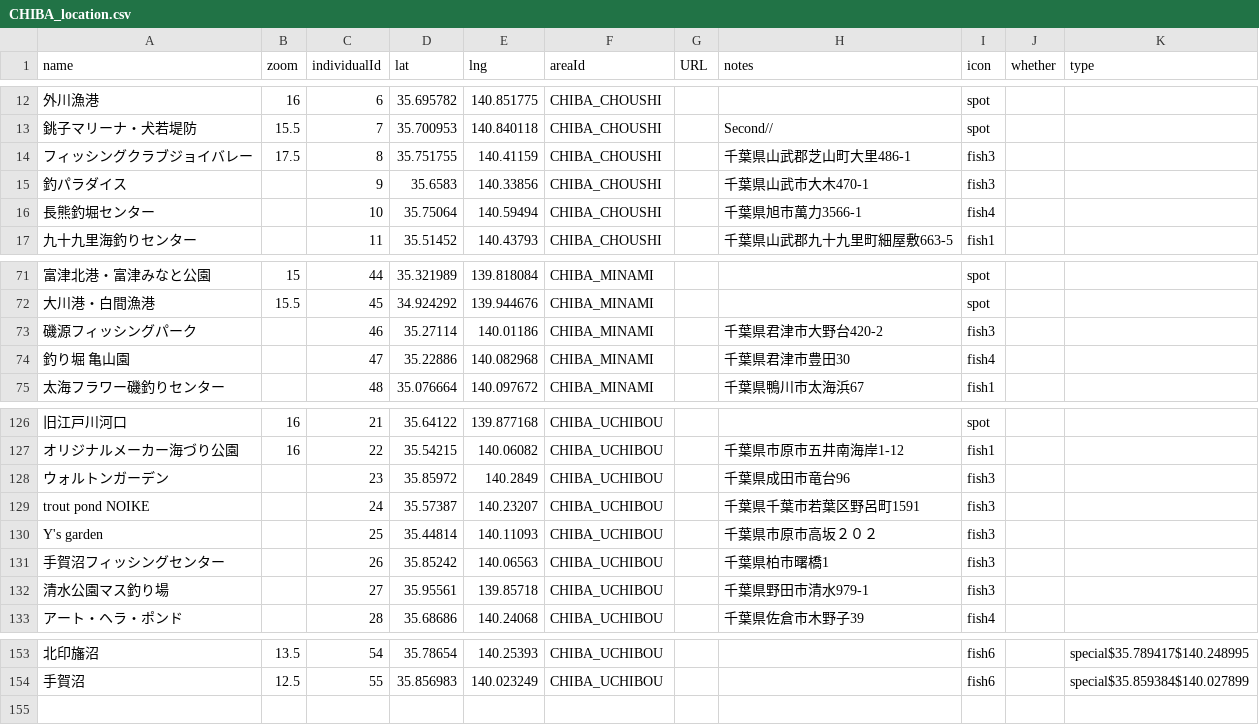
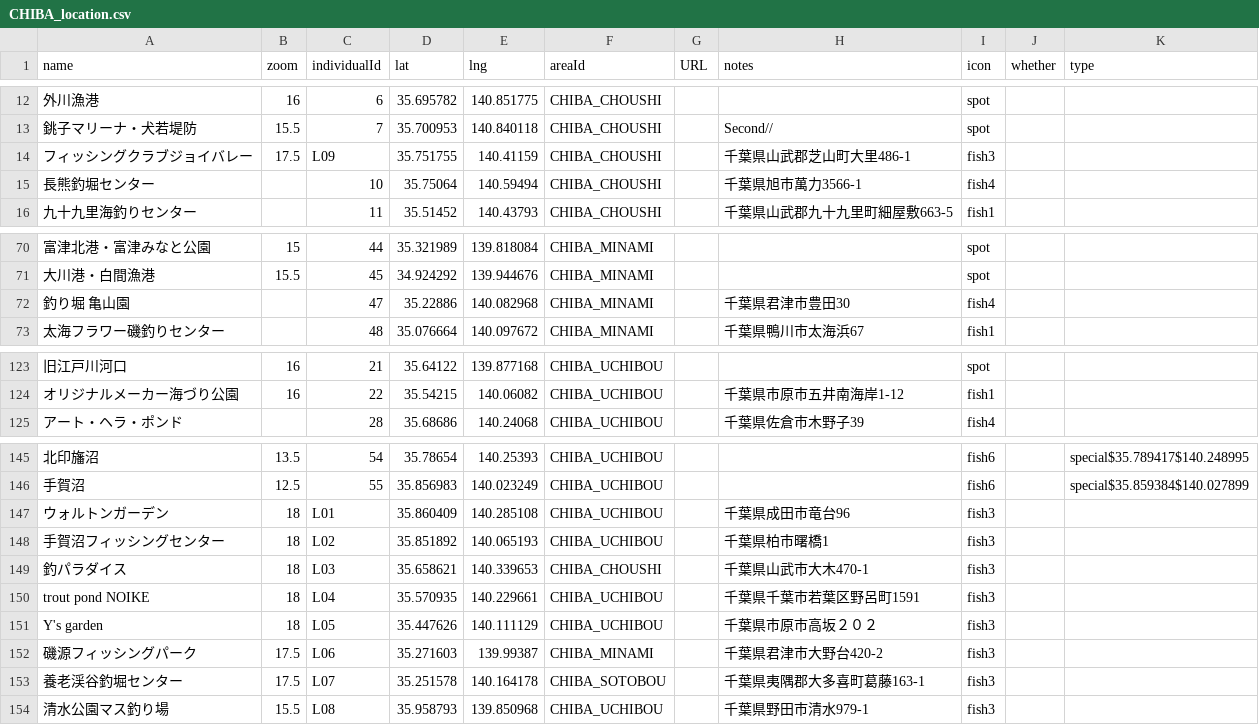
Before and after one commit to 4476barebare/MAP-, a CSV file: KANTO/CHIBA_location.csv, drawn as a sheet; only a part is shown, gaps mark what is left out; removed rows and columns are numbered as before the commit, all else as after; the diff covers the shown part only; the diff names each change by its address in the sheet, - before the commit and + after, or states it on an @@ line.

Commit message:
Add files via upload

```diff
--- a/KANTO/CHIBA_location.csv
+++ b/KANTO/CHIBA_location.csv
-C14 (individualId): 8
+C14 (individualId): L09
-row 15: 釣パラダイス |  | 9 | 35.6583 | 140.33856 | CHIBA_CHOUSHI |  | 千葉県山武市大木470-1 | fish3
-row 73: 磯源フィッシングパーク |  | 46 | 35.27114 | 140.01186 | CHIBA_MINAMI |  | 千葉県君津市大野台420-2 | fish3
-row 128: ウォルトンガーデン |  | 23 | 35.85972 | 140.2849 | CHIBA_UCHIBOU |  | 千葉県成田市竜台96 | fish3
-row 129: trout pond NOIKE |  | 24 | 35.57387 | 140.23207 | CHIBA_UCHIBOU |  | 千葉県千葉市若葉区野呂町1591 | fish3
-row 130: Y's garden |  | 25 | 35.44814 | 140.11093 | CHIBA_UCHIBOU |  | 千葉県市原市高坂２０２ | fish3
-row 131: 手賀沼フィッシングセンター |  | 26 | 35.85242 | 140.06563 | CHIBA_UCHIBOU |  | 千葉県柏市曙橋1 | fish3
-row 132: 清水公園マス釣り場 |  | 27 | 35.95561 | 139.85718 | CHIBA_UCHIBOU |  | 千葉県野田市清水979-1 | fish3
+row 147: ウォルトンガーデン | 18 | L01 | 35.860409 | 140.285108 | CHIBA_UCHIBOU |  | 千葉県成田市竜台96 | fish3
+row 148: 手賀沼フィッシングセンター | 18 | L02 | 35.851892 | 140.065193 | CHIBA_UCHIBOU |  | 千葉県柏市曙橋1 | fish3
+row 149: 釣パラダイス | 18 | L03 | 35.658621 | 140.339653 | CHIBA_CHOUSHI |  | 千葉県山武市大木470-1 | fish3
+row 150: trout pond NOIKE | 18 | L04 | 35.570935 | 140.229661 | CHIBA_UCHIBOU |  | 千葉県千葉市若葉区野呂町1591 | fish3
+row 151: Y's garden | 18 | L05 | 35.447626 | 140.111129 | CHIBA_UCHIBOU |  | 千葉県市原市高坂２０２ | fish3
+row 152: 磯源フィッシングパーク | 17.5 | L06 | 35.271603 | 139.99387 | CHIBA_MINAMI |  | 千葉県君津市大野台420-2 | fish3
+row 153: 養老渓谷釣堀センター | 17.5 | L07 | 35.251578 | 140.164178 | CHIBA_SOTOBOU |  | 千葉県夷隅郡大多喜町葛藤163-1 | fish3
+row 154: 清水公園マス釣り場 | 15.5 | L08 | 35.958793 | 139.850968 | CHIBA_UCHIBOU |  | 千葉県野田市清水979-1 | fish3
```
Also changed, not shown: 1 removed row elsewhere in this file.
